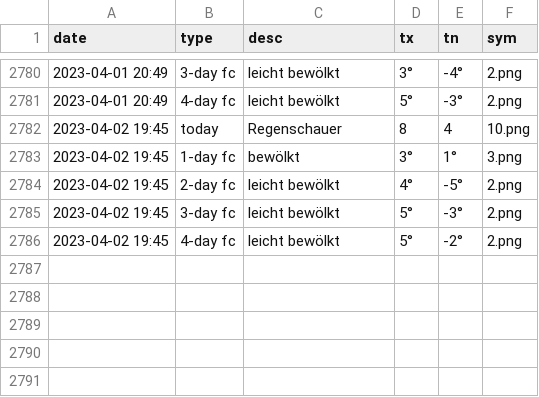
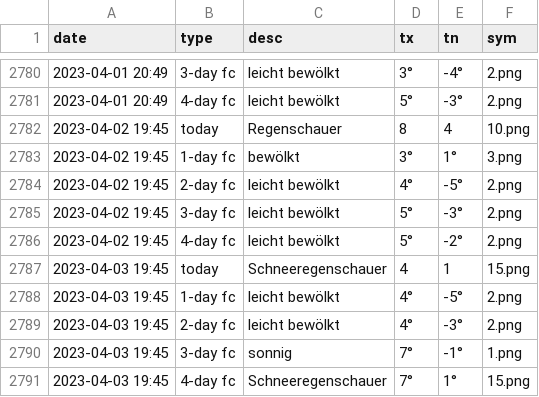
Before and after one commit to amannj/Scrapeo, a CSV file: data/StGallen.csv, drawn as a sheet; only a part is shown, gaps mark what is left out; the diff names each change by its address in the sheet, - before the commit and + after, or states it on an @@ line.

```diff
--- a/data/StGallen.csv
+++ b/data/StGallen.csv
+row 2787: 2023-04-03 19:45 | today | Schneeregenschauer | 4 | 1 | 15.png
+row 2788: 2023-04-03 19:45 | 1-day fc | leicht bewölkt | 4° | -5° | 2.png
+row 2789: 2023-04-03 19:45 | 2-day fc | leicht bewölkt | 4° | -3° | 2.png
+row 2790: 2023-04-03 19:45 | 3-day fc | sonnig | 7° | -1° | 1.png
+row 2791: 2023-04-03 19:45 | 4-day fc | Schneeregenschauer | 7° | 1° | 15.png
```
Also changed, not shown: data/Basel.csv, data/Chur.csv, 6 other files.
